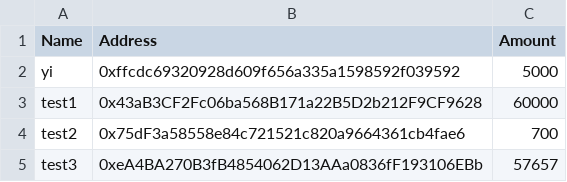
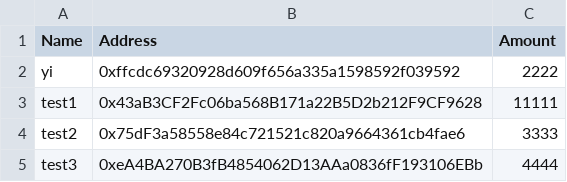
Before and after one commit to nuomiji/token-sender-multiple, a CSV file: Destinations.csv, drawn as a sheet.

```diff
--- a/Destinations.csv
+++ b/Destinations.csv
@@ -1,5 +1,5 @@
 Name,Address,Amount
-yi,0xffcdc69320928d609f656a335a1598592f039592,5000
-test1,0x43aB3CF2Fc06ba568B171a22B5D2b212F9CF9628,60000
-test2,0x75dF3a58558e84c721521c820a9664361cb4fae6,700
-test3,0xeA4BA270B3fB4854062D13AAa0836fF193106EBb,57657
+yi,0xffcdc69320928d609f656a335a1598592f039592,2222
+test1,0x43aB3CF2Fc06ba568B171a22B5D2b212F9CF9628,11111
+test2,0x75dF3a58558e84c721521c820a9664361cb4fae6,3333
+test3,0xeA4BA270B3fB4854062D13AAa0836fF193106EBb,4444
```
Also changed, not shown: 5 other files.
